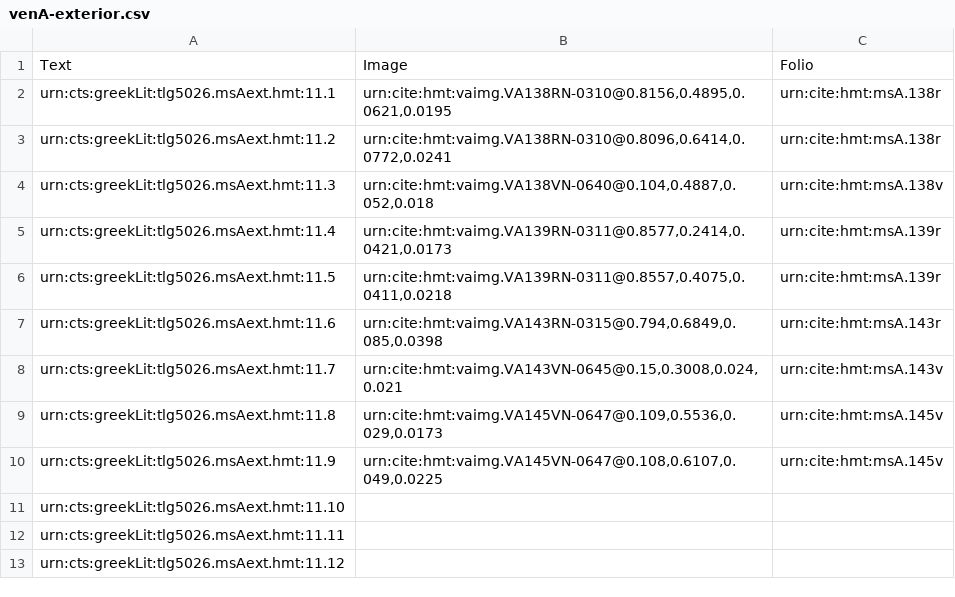
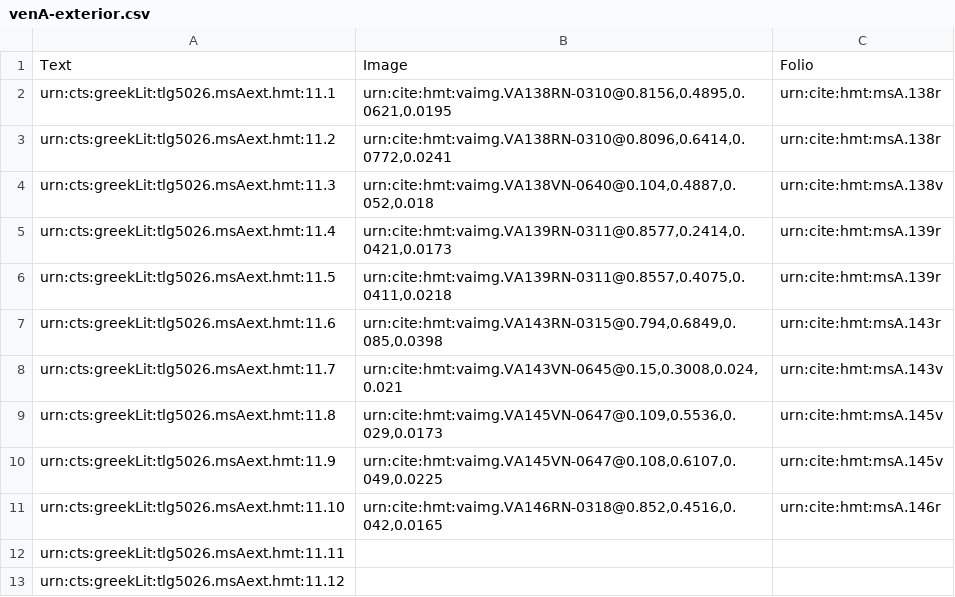
Before and after one commit to HCMID/closed-hmt-iliad11, a CSV file: Collections/data/venA-exterior.csv, drawn as a sheet.

Commit message:
Update venA-exterior.csv

```diff
--- a/Collections/data/venA-exterior.csv
+++ b/Collections/data/venA-exterior.csv
@@ -10,3 +10,3 @@ urn:cts:greekLit:tlg5026.msAext.hmt:11.8,"urn:cite:hmt:vaimg.VA145VN-0647@0.109,
 urn:cts:greekLit:tlg5026.msAext.hmt:11.9,"urn:cite:hmt:vaimg.VA145VN-0647@0.108,0.6107,0.049,0.0225",urn:cite:hmt:msA.145v
-urn:cts:greekLit:tlg5026.msAext.hmt:11.10,"",
+urn:cts:greekLit:tlg5026.msAext.hmt:11.10,"urn:cite:hmt:vaimg.VA146RN-0318@0.852,0.4516,0.042,0.0165",urn:cite:hmt:msA.146r
 urn:cts:greekLit:tlg5026.msAext.hmt:11.11,"",
```
